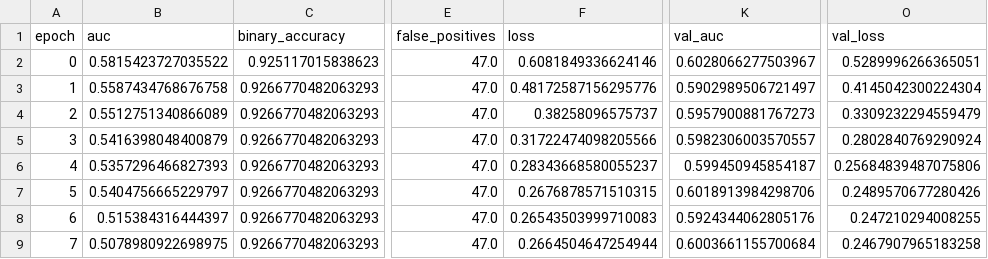
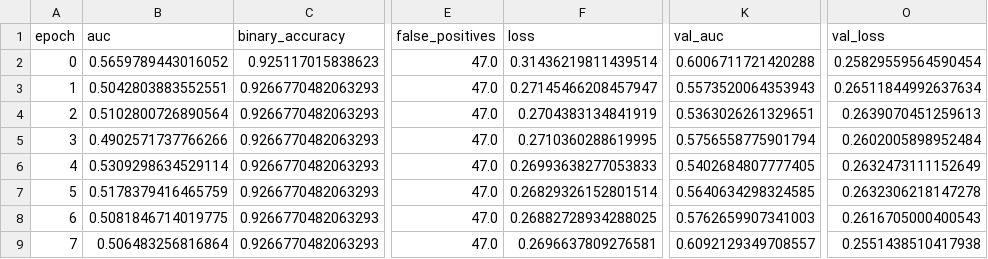
Before and after one commit to pgomba/ml_tree_seeds, a CSV file: Outputs/CNNs/Sorbus_aucuparia_xray_log.csv, drawn as a sheet; only a part is shown, gaps mark what is left out; the diff covers the shown part only; the diff names each change by its address in the sheet, - before the commit and + after, or states it on an @@ line.

```diff
--- a/Outputs/CNNs/Sorbus_aucuparia_xray_log.csv
+++ b/Outputs/CNNs/Sorbus_aucuparia_xray_log.csv
-B2 (auc): 0.5815423727035522
+B2 (auc): 0.5659789443016052
-F2 (loss): 0.6081849336624146
+F2 (loss): 0.31436219811439514
-K2 (val_auc): 0.6028066277503967
+K2 (val_auc): 0.6006711721420288
-O2 (val_loss): 0.5289996266365051
+O2 (val_loss): 0.25829559564590454
-B3 (auc): 0.5587434768676758
+B3 (auc): 0.5042803883552551
-F3 (loss): 0.48172587156295776
+F3 (loss): 0.27145466208457947
-K3 (val_auc): 0.5902989506721497
+K3 (val_auc): 0.5573520064353943
-O3 (val_loss): 0.4145042300224304
+O3 (val_loss): 0.26511844992637634
-B4 (auc): 0.5512751340866089
+B4 (auc): 0.5102800726890564
-F4 (loss): 0.38258096575737
+F4 (loss): 0.2704383134841919
-K4 (val_auc): 0.5957900881767273
+K4 (val_auc): 0.5363026261329651
-O4 (val_loss): 0.3309232294559479
+O4 (val_loss): 0.2639070451259613
-B5 (auc): 0.5416398048400879
+B5 (auc): 0.4902571737766266
-F5 (loss): 0.31722474098205566
+F5 (loss): 0.2710360288619995
-K5 (val_auc): 0.5982306003570557
+K5 (val_auc): 0.5756558775901794
-O5 (val_loss): 0.2802840769290924
+O5 (val_loss): 0.2602005898952484
-B6 (auc): 0.5357296466827393
+B6 (auc): 0.5309298634529114
-F6 (loss): 0.28343668580055237
+F6 (loss): 0.26993638277053833
-K6 (val_auc): 0.599450945854187
+K6 (val_auc): 0.5402684807777405
-O6 (val_loss): 0.25684839487075806
+O6 (val_loss): 0.2632473111152649
-B7 (auc): 0.5404756665229797
+B7 (auc): 0.5178379416465759
-F7 (loss): 0.2676878571510315
+F7 (loss): 0.26829326152801514
-K7 (val_auc): 0.6018913984298706
+K7 (val_auc): 0.5640634298324585
-O7 (val_loss): 0.2489570677280426
+O7 (val_loss): 0.2632306218147278
-B8 (auc): 0.515384316444397
+B8 (auc): 0.5081846714019775
-F8 (loss): 0.26543503999710083
+F8 (loss): 0.26882728934288025
-K8 (val_auc): 0.5924344062805176
+K8 (val_auc): 0.5762659907341003
-O8 (val_loss): 0.247210294008255
+O8 (val_loss): 0.2616705000400543
-B9 (auc): 0.5078980922698975
+B9 (auc): 0.506483256816864
-F9 (loss): 0.2664504647254944
+F9 (loss): 0.2696637809276581
-K9 (val_auc): 0.6003661155700684
+K9 (val_auc): 0.6092129349708557
-O9 (val_loss): 0.2467907965183258
+O9 (val_loss): 0.2551438510417938
```
Also changed, not shown: 80 edited cells elsewhere in this file, Outputs/CNNs/Betula_pubescens_xray_log.csv, Outputs/CNNs/evaluation_Alnus_glutinosa_colour.csv, 37 other files.
